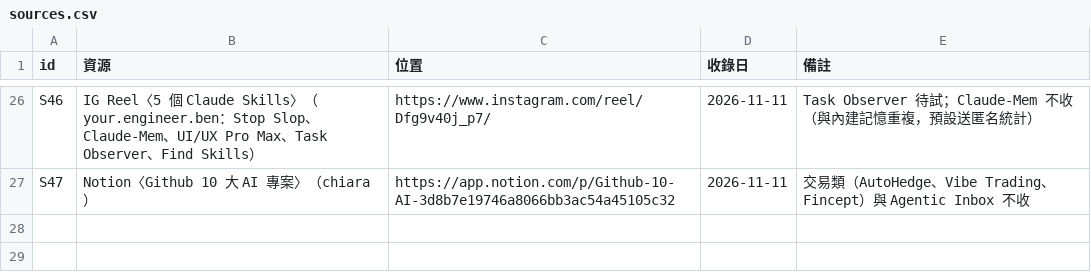
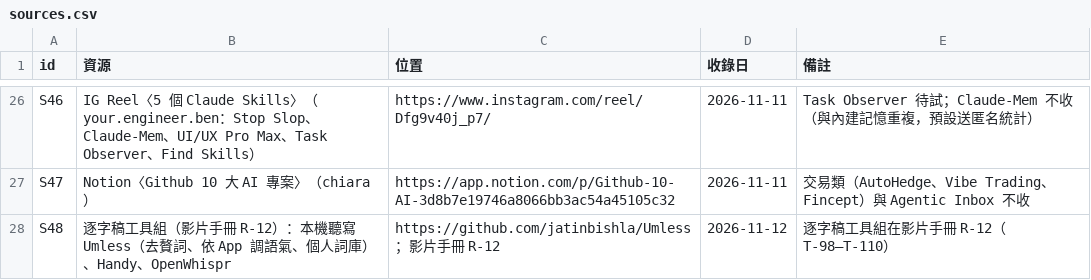
Before and after one commit to mick3412/engineering-playbook, a CSV file: data/sources.csv, drawn as a sheet; only a part is shown, gaps mark what is left out.

```diff
--- a/data/sources.csv
+++ b/data/sources.csv
@@ -27 +27,2 @@
 "S47","Notion〈Github 10 大 AI 專案〉（chiara）","https://app.notion.com/p/Github-10-AI-3d8b7e19746a8066bb3ac54a45105c32","2026-11-11","交易類（AutoHedge、Vibe Trading、Fincept）與 Agentic Inbox 不收"
+"S48","逐字稿工具組（影片手冊 R-12）：本機聽寫 Umless（去贅詞、依 App 調語氣、個人詞庫）、Handy、OpenWhispr","https://github.com/jatinbishla/Umless ；影片手冊 R-12","2026-11-12","逐字稿工具組在影片手冊 R-12（T-98–T-110）"
```
Also changed, not shown: data/entries.csv, data/recipes.csv, 4 other files.
